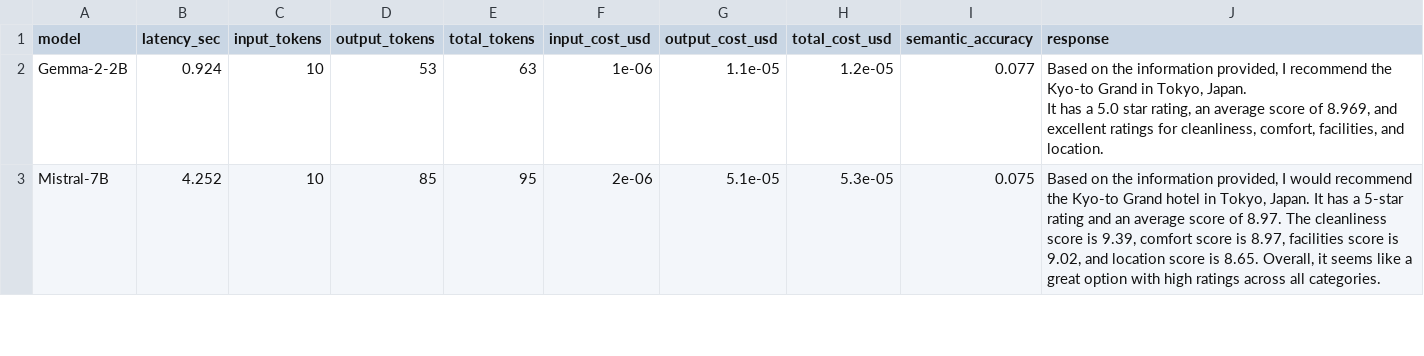
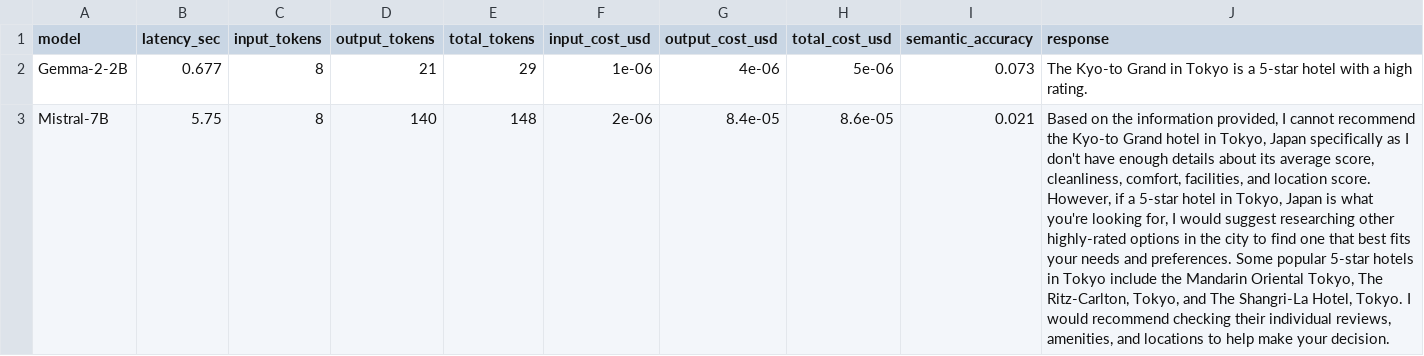
Before and after one commit to F0fo/ACL2-MS3, a CSV file: chatbot_comparison.csv, drawn as a sheet; only a part is shown; ↵ is a line break in a cell; the diff covers the shown part only; the diff names each change by its address in the sheet, - before the commit and + after, or states it on an @@ line.

Commit message:
removed feature embedding, implement RP model

```diff
--- a/chatbot_comparison.csv
+++ b/chatbot_comparison.csv
-B2 (latency_sec): 0.924
+B2 (latency_sec): 0.677
-C2:C3 (input_tokens): 10
+C2:C3 (input_tokens): 8
-D2 (output_tokens): 53
+D2 (output_tokens): 21
-E2 (total_tokens): 63
+E2 (total_tokens): 29
-G2 (output_cost_usd): 1.1e-05
+G2 (output_cost_usd): 4e-06
-H2 (total_cost_usd): 1.2e-05
+H2 (total_cost_usd): 5e-06
-I2 (semantic_accuracy): 0.077
+I2 (semantic_accuracy): 0.073
-J2 (response): Based on the information provided, I recommend the Kyo-to Grand in Tokyo, Japan. ↵ It has a 5.0 star rating, an average score of 8.969, and excellent ratings for cleanliness, comfort, facilities, and location.
+J2 (response): The Kyo-to Grand in Tokyo is a 5-star hotel with a high rating.
-B3 (latency_sec): 4.252
+B3 (latency_sec): 5.75
-D3 (output_tokens): 85
+D3 (output_tokens): 140
-E3 (total_tokens): 95
+E3 (total_tokens): 148
-G3 (output_cost_usd): 5.1e-05
+G3 (output_cost_usd): 8.4e-05
-H3 (total_cost_usd): 5.3e-05
+H3 (total_cost_usd): 8.6e-05
-I3 (semantic_accuracy): 0.075
+I3 (semantic_accuracy): 0.021
-J3 (response): …provided, I would recommend the Kyo-to Grand hotel in Tokyo, Japan. It has a 5-star rating and an average score of 8.97. The cleanliness score is 9.39, comfort score is 8.97, facilities score is 9.02, and location score is 8.65. Overall, it seems like a great option with high ratings across all categories.
+J3 (response): …provided, I cannot recommend the Kyo-to Grand hotel in Tokyo, Japan specifically as I don't have enough details about its average score, cleanliness, comfort, facilities, and location score. However, if a 5-star hotel in Tokyo, Japan is what you're looking for, I would suggest researching other highly-rated options in the city to find one that best fits your needs and preferences. Some popular 5-star hotels in Tokyo include the Mandarin Oriental Tokyo, The Ritz-Carlton, Tokyo, and The Shangri-La Hotel, Tokyo. I would recommend checking their individual reviews, amenities, and locations to help make your decision.
```
Also changed, not shown: 9 edited cells elsewhere in this file, 6 other files.
